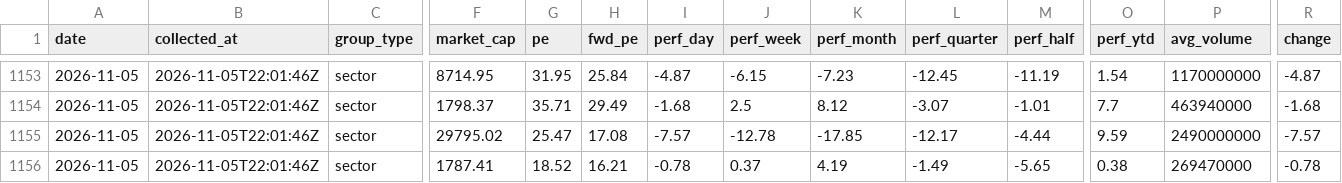
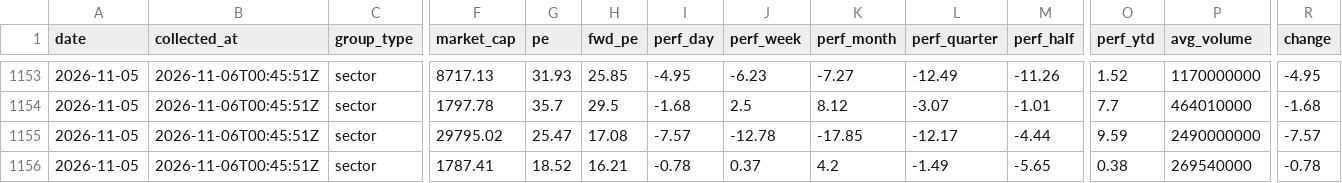
Before and after one commit to clarencelam2000/finviz-groups-tracker, a CSV file: data/sectors/snapshots.csv, drawn as a sheet; only a part is shown, gaps mark what is left out; the diff covers the shown part only; the diff names each change by its address in the sheet, - before the commit and + after, or states it on an @@ line.

```diff
--- a/data/sectors/snapshots.csv
+++ b/data/sectors/snapshots.csv
-B1153:B1156 (collected_at): 2026-11-05T22:01:46Z
+B1153:B1156 (collected_at): 2026-11-06T00:45:51Z
-F1153 (market_cap): 8714.95
+F1153 (market_cap): 8717.13
-G1153 (pe): 31.95
+G1153 (pe): 31.93
-H1153 (fwd_pe): 25.84
+H1153 (fwd_pe): 25.85
-I1153 (perf_day): -4.87
+I1153 (perf_day): -4.95
-J1153 (perf_week): -6.15
+J1153 (perf_week): -6.23
-K1153 (perf_month): -7.23
+K1153 (perf_month): -7.27
-L1153 (perf_quarter): -12.45
+L1153 (perf_quarter): -12.49
-M1153 (perf_half): -11.19
+M1153 (perf_half): -11.26
-O1153 (perf_ytd): 1.54
+O1153 (perf_ytd): 1.52
-R1153 (change): -4.87
+R1153 (change): -4.95
-F1154 (market_cap): 1798.37
+F1154 (market_cap): 1797.78
-G1154 (pe): 35.71
+G1154 (pe): 35.7
-H1154 (fwd_pe): 29.49
+H1154 (fwd_pe): 29.5
-P1154 (avg_volume): 463940000
+P1154 (avg_volume): 464010000
-K1156 (perf_month): 4.19
+K1156 (perf_month): 4.2
-P1156 (avg_volume): 269470000
+P1156 (avg_volume): 269540000
```
Also changed, not shown: 31 edited cells elsewhere in this file, data/fetch_log.csv, 1 other file.
